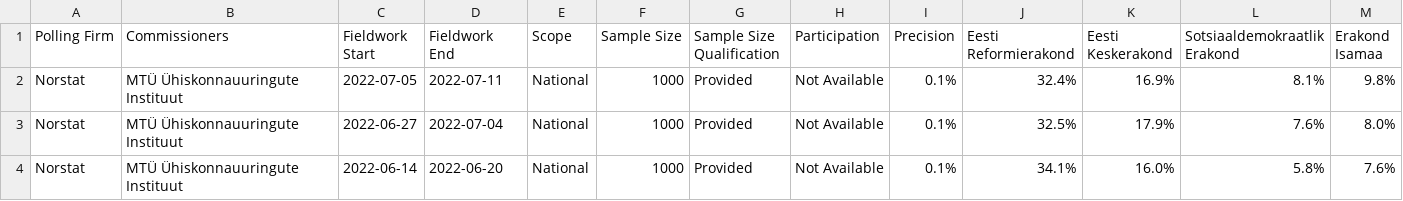
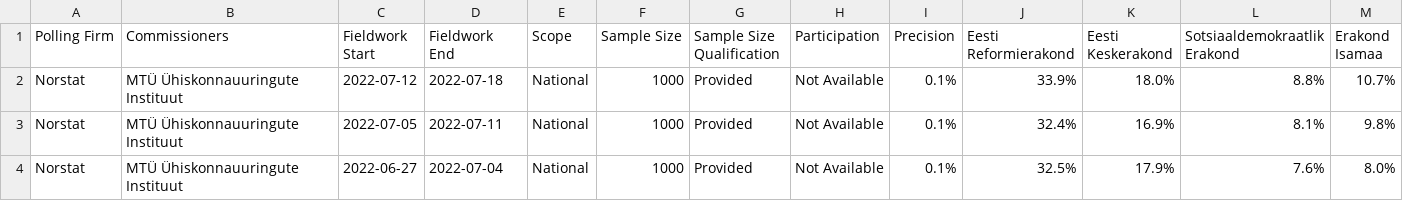
Before and after one commit to filipvanlaenen/eopaod, a CSV file: docs/ee-N.csv, drawn as a sheet; only a part is shown; the shorter side is filled out with more unchanged rows; rows hold the shown columns only; the diff names each change by its address in the sheet, - before the commit and + after, or states it on an @@ line.

```diff
--- a/docs/ee-N.csv
+++ b/docs/ee-N.csv
+row 2: Norstat | MTÜ Ühiskonnauuringute Instituut | 2022-07-12 | 2022-07-18 | National | 1000 | Provided | Not Available | 0.1% | 33.9% | 18.0% | 8.8% | 10.7%
```
Also changed, not shown: docs/ee.csv, docs/si-N.csv, 1 other file.
